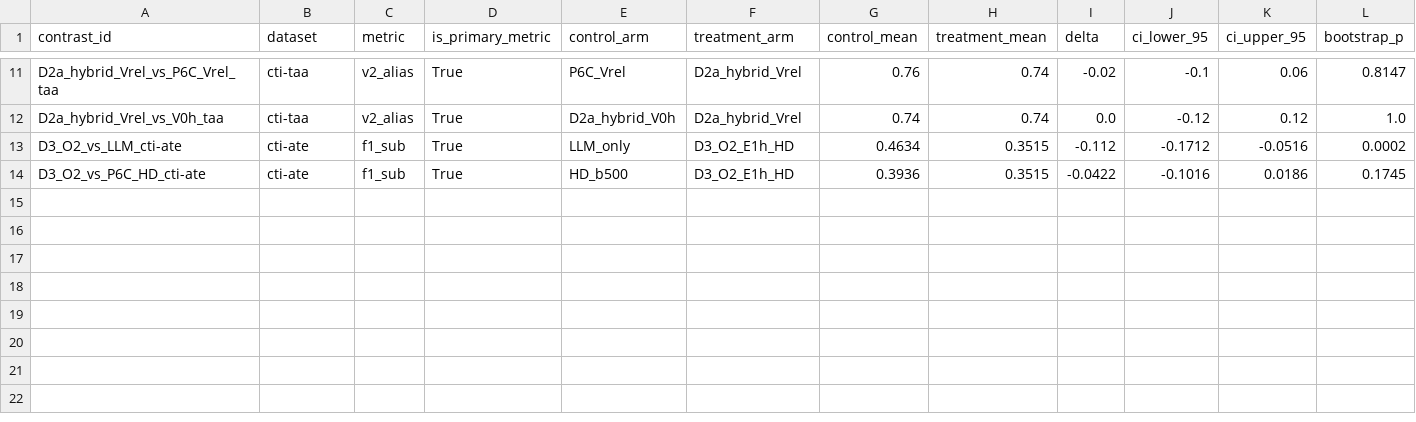
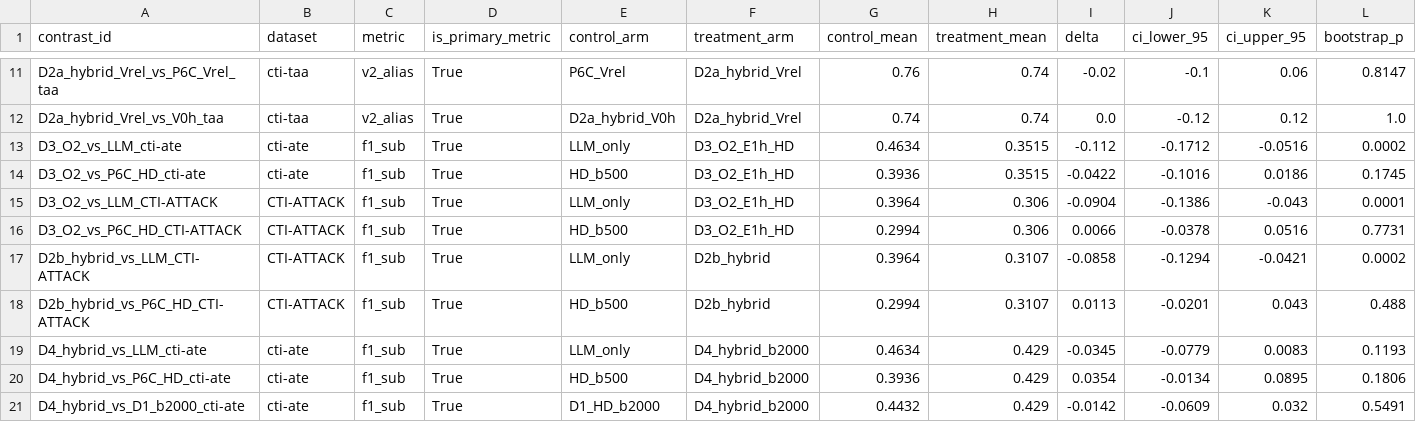
Before and after one commit to rohanreddy3/RAGIntel, a CSV file: results/phase_6d/generation_contrasts.csv, drawn as a sheet; only a part is shown, gaps mark what is left out; rows hold the shown columns only; the diff names each change by its address in the sheet, - before the commit and + after, or states it on an @@ line.

Commit message:
feat(phase6g): complete final corrections, reconciliations, audits, and remaining generation arms

```diff
--- a/results/phase_6d/generation_contrasts.csv
+++ b/results/phase_6d/generation_contrasts.csv
+row 15: D3_O2_vs_LLM_CTI-ATTACK | CTI-ATTACK | f1_sub | True | LLM_only | D3_O2_E1h_HD | 0.3964 | 0.306 | -0.0904 | -0.1386 | -0.043 | 0.0001
+row 16: D3_O2_vs_P6C_HD_CTI-ATTACK | CTI-ATTACK | f1_sub | True | HD_b500 | D3_O2_E1h_HD | 0.2994 | 0.306 | 0.0066 | -0.0378 | 0.0516 | 0.7731
+row 17: D2b_hybrid_vs_LLM_CTI-ATTACK | CTI-ATTACK | f1_sub | True | LLM_only | D2b_hybrid | 0.3964 | 0.3107 | -0.0858 | -0.1294 | -0.0421 | 0.0002
+row 18: D2b_hybrid_vs_P6C_HD_CTI-ATTACK | CTI-ATTACK | f1_sub | True | HD_b500 | D2b_hybrid | 0.2994 | 0.3107 | 0.0113 | -0.0201 | 0.043 | 0.488
+row 19: D4_hybrid_vs_LLM_cti-ate | cti-ate | f1_sub | True | LLM_only | D4_hybrid_b2000 | 0.4634 | 0.429 | -0.0345 | -0.0779 | 0.0083 | 0.1193
+row 20: D4_hybrid_vs_P6C_HD_cti-ate | cti-ate | f1_sub | True | HD_b500 | D4_hybrid_b2000 | 0.3936 | 0.429 | 0.0354 | -0.0134 | 0.0895 | 0.1806
+row 21: D4_hybrid_vs_D1_b2000_cti-ate | cti-ate | f1_sub | True | D1_HD_b2000 | D4_hybrid_b2000 | 0.4432 | 0.429 | -0.0142 | -0.0609 | 0.032 | 0.5491
```
Also changed, not shown: results/phase_6d/diagnostics_generation.csv, results/phase_6d/holm_primary_generation.csv, 19 other files.
